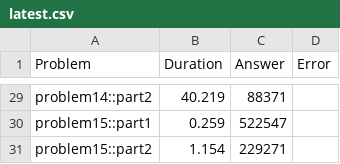
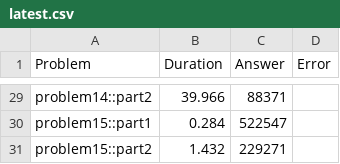
Before and after one commit to castle8080/rook_aoc_2023, a CSV file: results/latest.csv, drawn as a sheet; only a part is shown, gaps mark what is left out; the diff covers the shown part only; the diff names each change by its address in the sheet, - before the commit and + after, or states it on an @@ line.

```diff
--- a/results/latest.csv
+++ b/results/latest.csv
-B29 (Duration): 40.219
+B29 (Duration): 39.966
-B30 (Duration): 0.259
+B30 (Duration): 0.284
-B31 (Duration): 1.154
+B31 (Duration): 1.432
```
Also changed, not shown: 27 edited cells elsewhere in this file, 1 other file.
